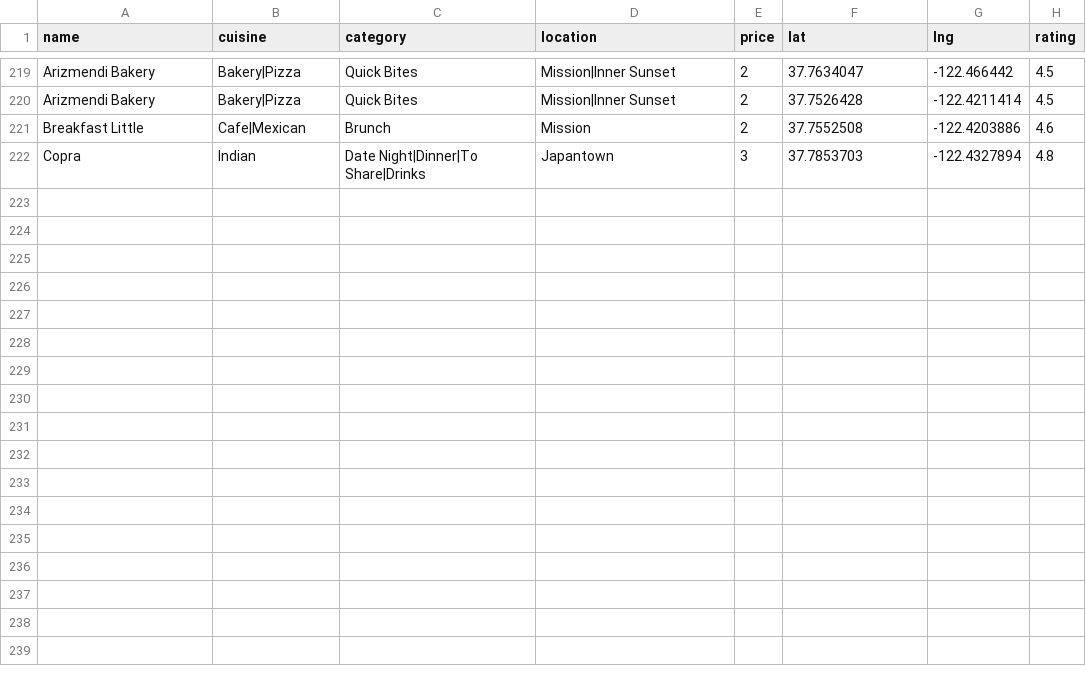
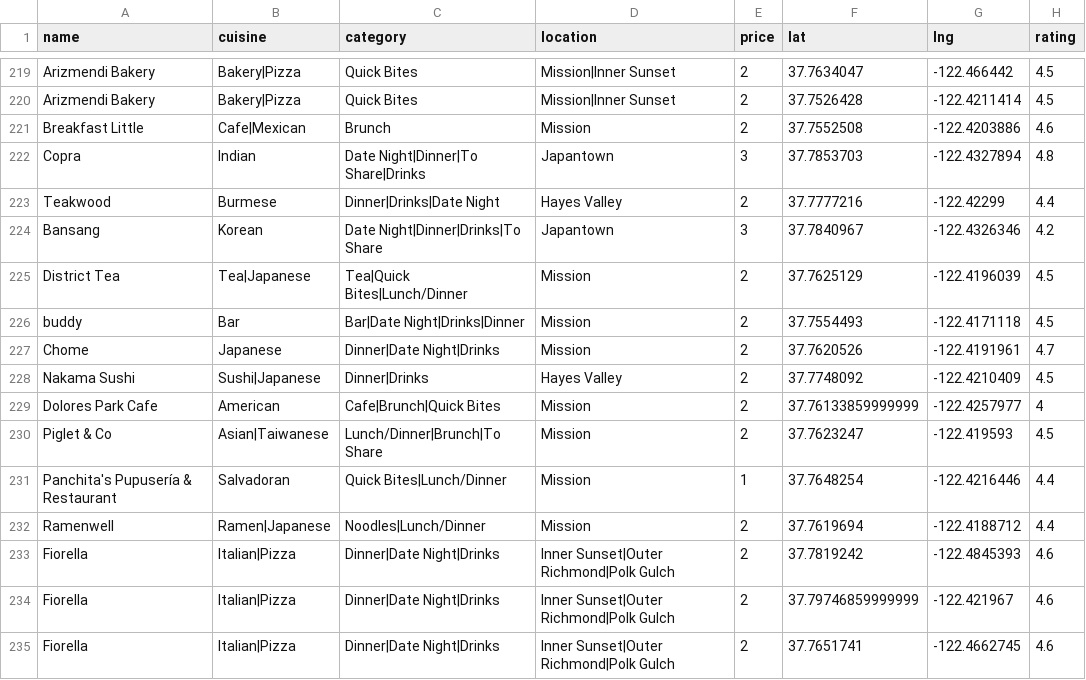
Before and after one commit to clawang/bon-viveur, a CSV file: src/sfRestaurants.csv, drawn as a sheet; only a part is shown, gaps mark what is left out; the diff names each change by its address in the sheet, - before the commit and + after, or states it on an @@ line.

```diff
--- a/src/sfRestaurants.csv
+++ b/src/sfRestaurants.csv
+row 223: Teakwood | Burmese | Dinner|Drinks|Date Night | Hayes Valley | 2 | 37.7777216 | -122.42299 | 4.4
+row 224: Bansang | Korean | Date Night|Dinner|Drinks|To Share | Japantown | 3 | 37.7840967 | -122.4326346 | 4.2
+row 225: District Tea | Tea|Japanese | Tea|Quick Bites|Lunch/Dinner | Mission | 2 | 37.7625129 | -122.4196039 | 4.5
+row 226: buddy | Bar | Bar|Date Night|Drinks|Dinner | Mission | 2 | 37.7554493 | -122.4171118 | 4.5
+row 227: Chome | Japanese | Dinner|Date Night|Drinks | Mission | 2 | 37.7620526 | -122.4191961 | 4.7
+row 228: Nakama Sushi | Sushi|Japanese | Dinner|Drinks | Hayes Valley | 2 | 37.7748092 | -122.4210409 | 4.5
+row 229: Dolores Park Cafe | American | Cafe|Brunch|Quick Bites | Mission | 2 | 37.76133859999999 | -122.4257977 | 4
+row 230: Piglet & Co | Asian|Taiwanese | Lunch/Dinner|Brunch|To Share | Mission | 2 | 37.7623247 | -122.419593 | 4.5
+row 231: Panchita's Pupusería & Restaurant | Salvadoran | Quick Bites|Lunch/Dinner | Mission | 1 | 37.7648254 | -122.4216446 | 4.4
+row 232: Ramenwell | Ramen|Japanese | Noodles|Lunch/Dinner | Mission | 2 | 37.7619694 | -122.4188712 | 4.4
+row 233: Fiorella | Italian|Pizza | Dinner|Date Night|Drinks | Inner Sunset|Outer Richmond|Polk Gulch | 2 | 37.7819242 | -122.4845393 | 4.6
+row 234: Fiorella | Italian|Pizza | Dinner|Date Night|Drinks | Inner Sunset|Outer Richmond|Polk Gulch | 2 | 37.79746859999999 | -122.421967 | 4.6
+row 235: Fiorella | Italian|Pizza | Dinner|Date Night|Drinks | Inner Sunset|Outer Richmond|Polk Gulch | 2 | 37.7651741 | -122.4662745 | 4.6
```
Also changed, not shown: src/Restaurants.csv, 36 other files.
